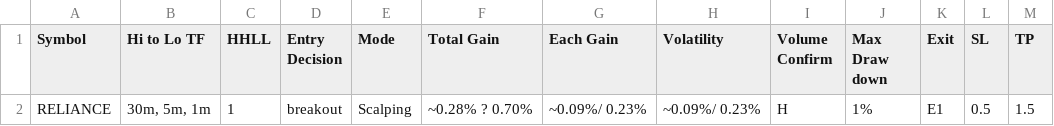
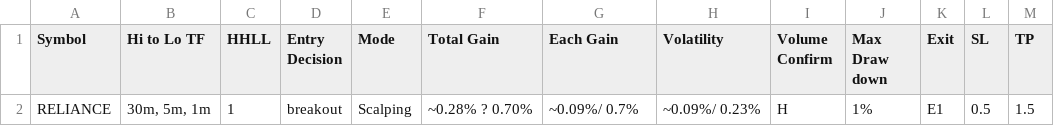
Before and after one commit to vetri-natarajan/2025_08_07_novita_ibkr_us_bot_V2, a CSV file: config/Symbol_WatchList_Main_Configuration.csv, drawn as a sheet.

```diff
--- a/config/Symbol_WatchList_Main_Configuration.csv
+++ b/config/Symbol_WatchList_Main_Configuration.csv
@@ -1,2 +1,2 @@
 Symbol,Hi to Lo TF,HHLL,Entry Decision,Mode,Total Gain,Each Gain,Volatility,Volume Confirm,Max Draw down,Exit,SL,TP
-RELIANCE,"30m, 5m, 1m",1,breakout,Scalping,~0.28% ? 0.70%,~0.09%/ 0.23%,~0.09%/ 0.23%,H,1%,E1,0.5,1.5
+RELIANCE,"30m, 5m, 1m",1,breakout,Scalping,~0.28% ? 0.70%,~0.09%/ 0.7%,~0.09%/ 0.23%,H,1%,E1,0.5,1.5
```
Also changed, not shown: config/RELIANCE_Scalping_TA_Settings.csv, 44 other files.
